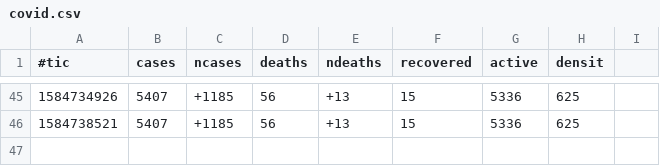
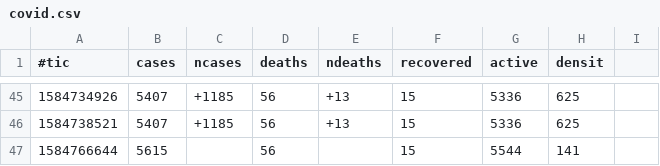
Before and after one commit to michel47/covid19, a CSV file: covid.csv, drawn as a sheet; only a part is shown, gaps mark what is left out; the diff names each change by its address in the sheet, - before the commit and + after, or states it on an @@ line.

```diff
--- a/covid.csv
+++ b/covid.csv
+row 47: 1584766644 | 5615 |  | 56 |  | 15 | 5544 | 141
```
Also changed, not shown: 7 other files.
